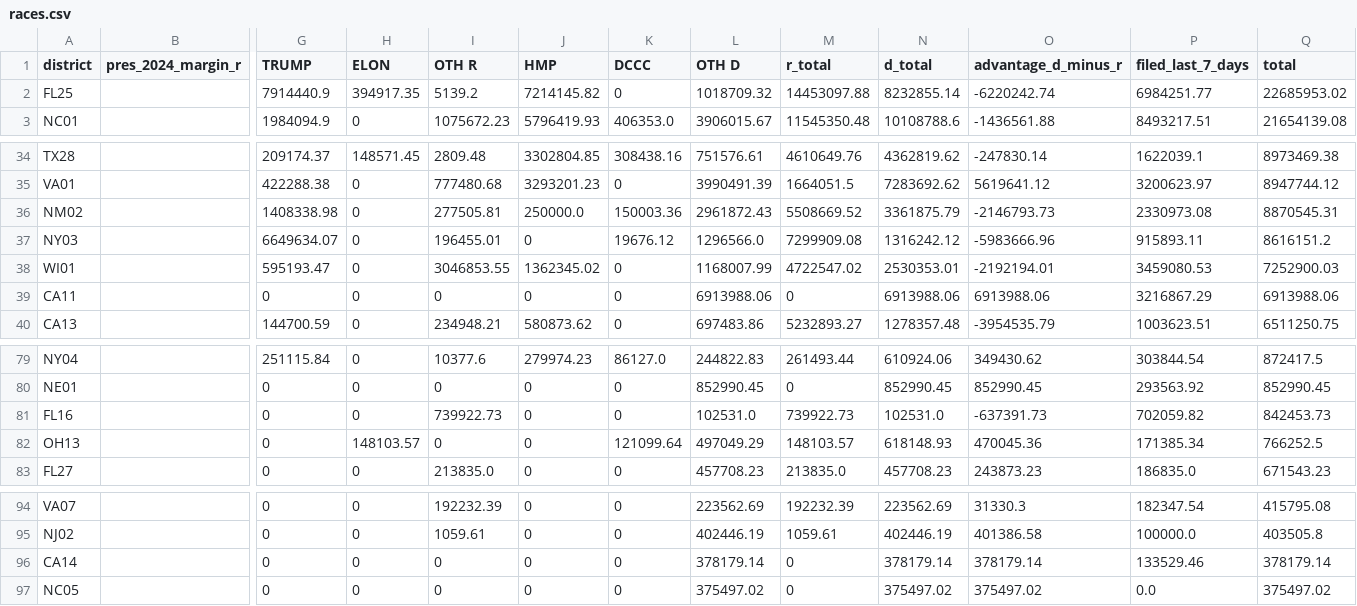
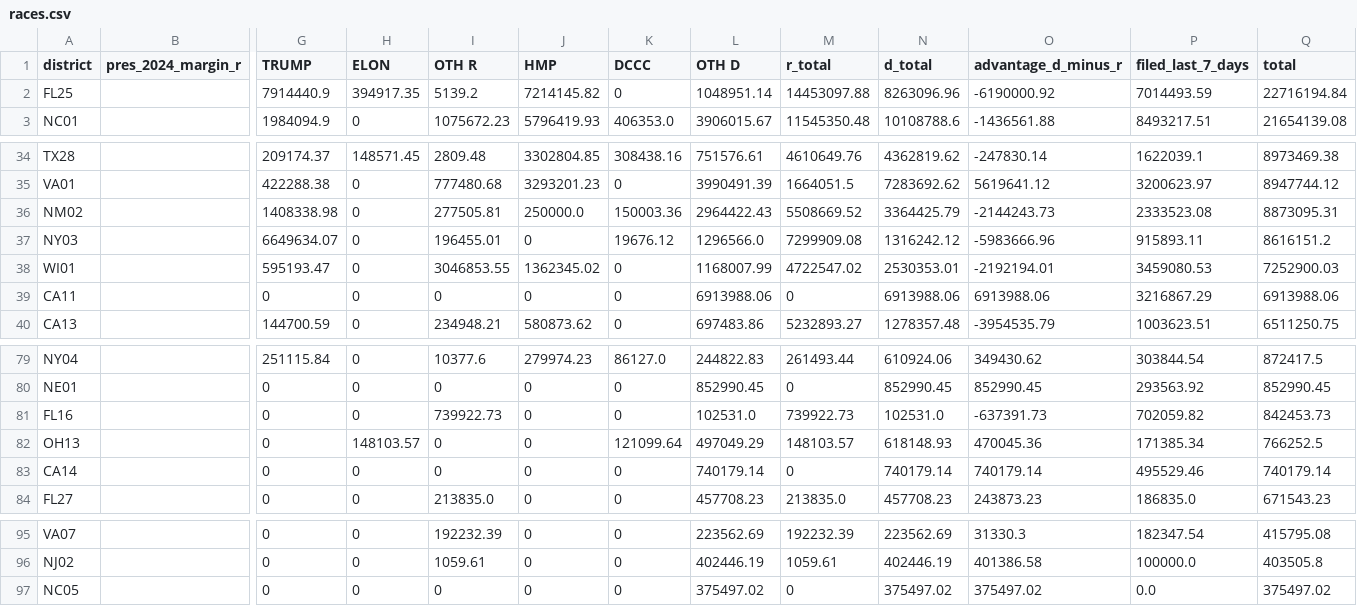
Before and after one commit to ntkutner/house-ie-tracker, a CSV file: docs/races.csv, drawn as a sheet; only a part is shown, gaps mark what is left out; removed rows and columns are numbered as before the commit, all else as after; rows hold the shown columns only; the diff names each change by its address in the sheet, - before the commit and + after, or states it on an @@ line.

Commit message:
IE data update 2026-10-18 15:47 UTC

```diff
--- a/docs/races.csv
+++ b/docs/races.csv
-L2 (OTH D): 1018709.32
+L2 (OTH D): 1048951.14
-N2 (d_total): 8232855.14
+N2 (d_total): 8263096.96
-O2 (advantage_d_minus_r): -6220242.74
+O2 (advantage_d_minus_r): -6190000.92
-P2 (filed_last_7_days): 6984251.77
+P2 (filed_last_7_days): 7014493.59
-Q2 (total): 22685953.02
+Q2 (total): 22716194.84
-L36 (OTH D): 2961872.43
+L36 (OTH D): 2964422.43
-N36 (d_total): 3361875.79
+N36 (d_total): 3364425.79
-O36 (advantage_d_minus_r): -2146793.73
+O36 (advantage_d_minus_r): -2144243.73
-P36 (filed_last_7_days): 2330973.08
+P36 (filed_last_7_days): 2333523.08
-Q36 (total): 8870545.31
+Q36 (total): 8873095.31
+row 83: CA14 |  | 0 | 0 | 0 | 0 | 0 | 740179.14 | 0 | 740179.14 | 740179.14 | 495529.46 | 740179.14
-row 96: CA14 |  | 0 | 0 | 0 | 0 | 0 | 378179.14 | 0 | 378179.14 | 378179.14 | 133529.46 | 378179.14
```
Also changed, not shown: 13 other files.
